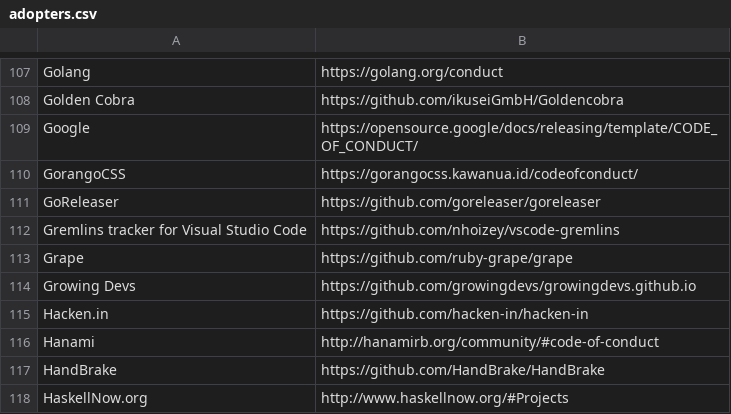
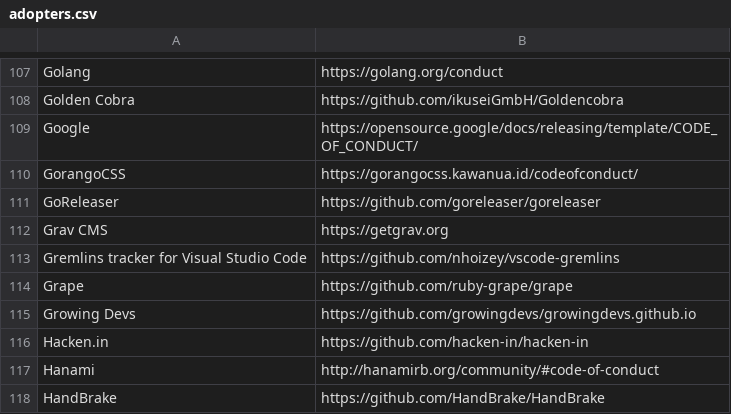
Before and after one commit to EthicalSource/contributor_covenant, a CSV file: static/adopters.csv, drawn as a sheet; only a part is shown, gaps mark what is left out; the shorter side is filled out with more unchanged rows.

Commit message:
Added Grav CMS to the adopters list

```diff
--- a/static/adopters.csv
+++ b/static/adopters.csv
@@ -111,2 +111,3 @@ GorangoCSS, https://gorangocss.kawanua.id/codeofconduct/
 GoReleaser, https://github.com/goreleaser/goreleaser
+Grav CMS, https://getgrav.org
 Gremlins tracker for Visual Studio Code, https://github.com/nhoizey/vscode-gremlins
```
